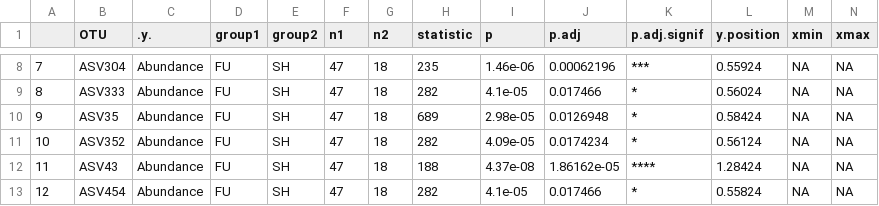
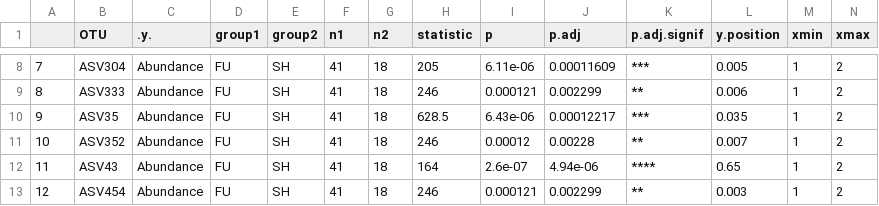
Before and after one commit to VictorHJD/ascaris-pig-microbiome, a CSV file: Tables/Q1_Abundance_ASV_Asc_Location.csv, drawn as a sheet; only a part is shown, gaps mark what is left out; the diff covers the shown part only.

```diff
--- a/Tables/Q1_Abundance_ASV_Asc_Location.csv
+++ b/Tables/Q1_Abundance_ASV_Asc_Location.csv
@@ -8,6 +8,6 @@
-"7","ASV304","Abundance","FU","SH",47,18,235,1.46e-06,0.00062196,"***",0.55924,NA,NA
-"8","ASV333","Abundance","FU","SH",47,18,282,4.1e-05,0.017466,"*",0.56024,NA,NA
-"9","ASV35","Abundance","FU","SH",47,18,689,2.98e-05,0.0126948,"*",0.58424,NA,NA
-"10","ASV352","Abundance","FU","SH",47,18,282,4.09e-05,0.0174234,"*",0.56124,NA,NA
-"11","ASV43","Abundance","FU","SH",47,18,188,4.37e-08,1.86162e-05,"****",1.28424,NA,NA
-"12","ASV454","Abundance","FU","SH",47,18,282,4.1e-05,0.017466,"*",0.55824,NA,NA
+"7","ASV304","Abundance","FU","SH",41,18,205,6.11e-06,0.00011609,"***",0.005,1,2
+"8","ASV333","Abundance","FU","SH",41,18,246,0.000121,0.002299,"**",0.006,1,2
+"9","ASV35","Abundance","FU","SH",41,18,628.5,6.43e-06,0.00012217,"***",0.035,1,2
+"10","ASV352","Abundance","FU","SH",41,18,246,0.00012,0.00228,"**",0.007,1,2
+"11","ASV43","Abundance","FU","SH",41,18,164,2.6e-07,4.94e-06,"****",0.65,1,2
+"12","ASV454","Abundance","FU","SH",41,18,246,0.000121,0.002299,"**",0.003,1,2
```
Also changed, not shown: 102 edited cells elsewhere in this file, Tables/Q1_Adonis_Jejunum_All_Ascaris.csv, Tables/Q1_Adonis_Worm_all.csv, 33 other files.
